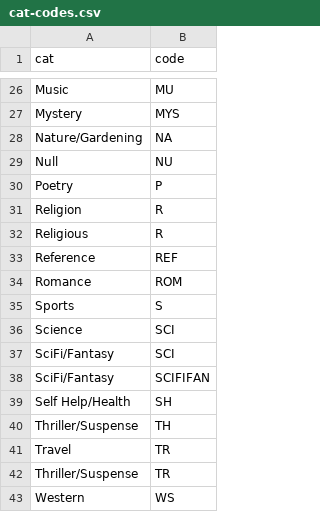
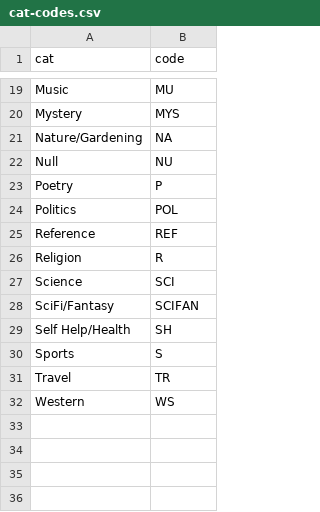
Before and after one commit to amckennafoster/seattle-littlefreelibrary, a CSV file: analysis/bookData/cat-codes.csv, drawn as a sheet; only a part is shown, gaps mark what is left out; the diff covers the shown part only.

```diff
--- a/analysis/bookData/cat-codes.csv
+++ b/analysis/bookData/cat-codes.csv
@@ -30,14 +23,10 @@ Null,NU
 Poetry,P
+Politics,POL
+Reference,REF
 Religion,R
-Religious,R
-Reference,REF
-Romance,ROM
+Science,SCI
+SciFi/Fantasy,SCIFAN
+Self Help/Health,SH
 Sports,S
-Science,SCI
-SciFi/Fantasy,SCI
-SciFi/Fantasy,SCIFIFAN
-Self Help/Health,SH
-Thriller/Suspense,TH
 Travel,TR
-Thriller/Suspense,TR
 Western,WS
```
Also changed, not shown: 1 added row, 9 removed rows and 3 moved rows elsewhere in this file, analysis/bookData/LFL-books-years.csv, analysis/bookData/bookData.csv, 4 other files.
